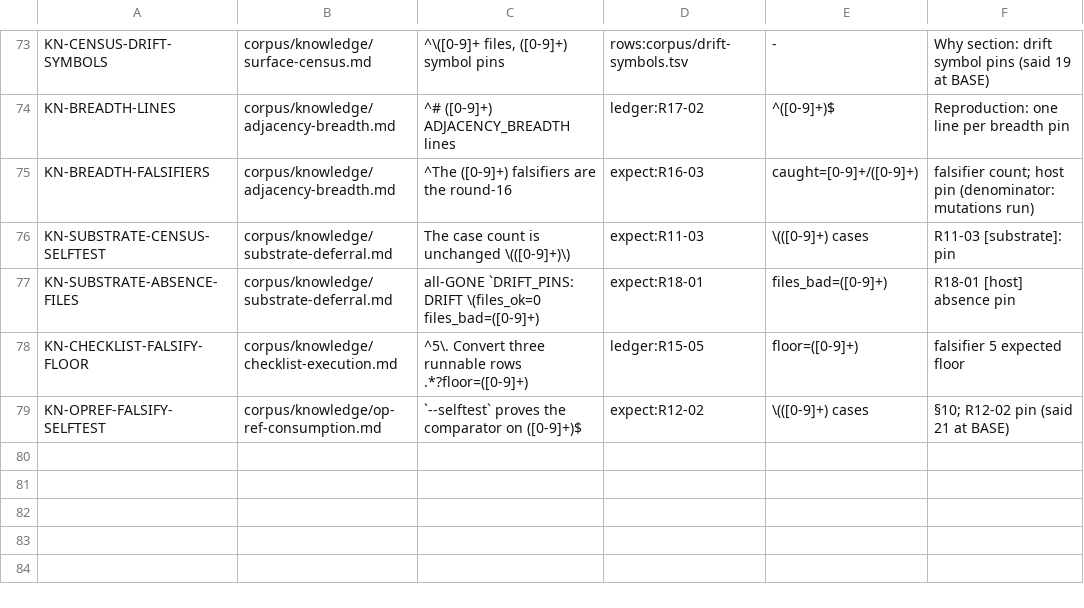
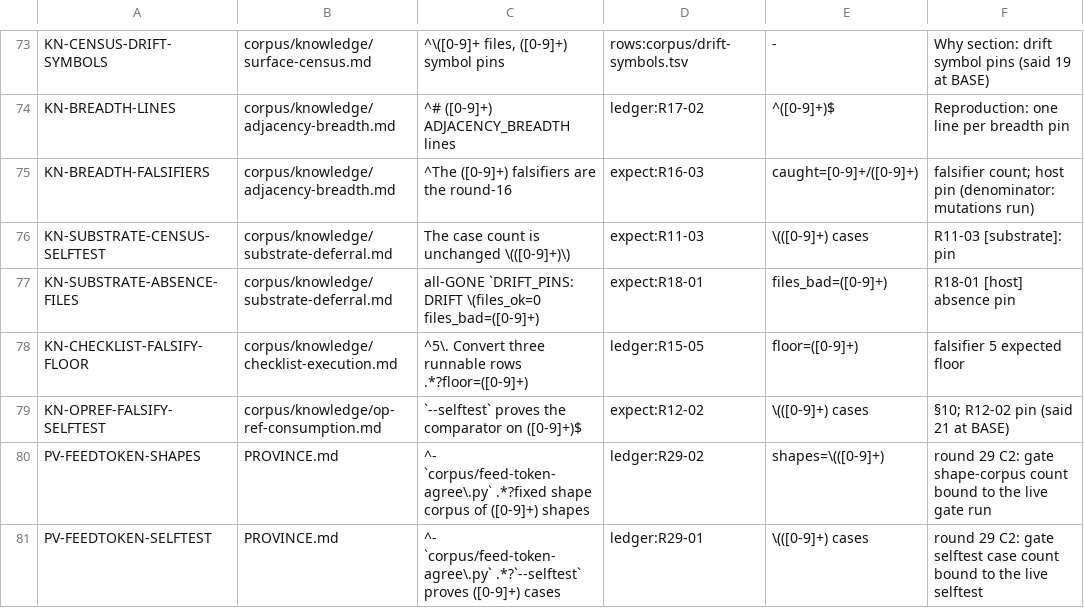
Before and after one commit to VeigaPunk/kagi-shokunin, a TSV file: corpus/self-counts.tsv, drawn as a sheet; only a part is shown, gaps mark what is left out.

```diff
--- a/corpus/self-counts.tsv
+++ b/corpus/self-counts.tsv
@@ -79 +79,3 @@ KN-CHECKLIST-FALSIFY-FLOOR	corpus/knowledge/checklist-execution.md	^5\. Convert
 KN-OPREF-FALSIFY-SELFTEST	corpus/knowledge/op-ref-consumption.md	`--selftest` proves the comparator on ([0-9]+)$	expect:R12-02	\(([0-9]+) cases	§10; R12-02 pin (said 21 at BASE)
+PV-FEEDTOKEN-SHAPES	PROVINCE.md	^- `corpus/feed-token-agree\.py` .*?fixed shape corpus of ([0-9]+) shapes	ledger:R29-02	shapes=\(([0-9]+)	round 29 C2: gate shape-corpus count bound to the live gate run
+PV-FEEDTOKEN-SELFTEST	PROVINCE.md	^- `corpus/feed-token-agree\.py` .*?`--selftest` proves ([0-9]+) cases	ledger:R29-01	\(([0-9]+) cases	round 29 C2: gate selftest case count bound to the live selftest
```
Also changed, not shown: corpus/claim-ledger.tsv, corpus/source-fetches.tsv, 11 other files.
